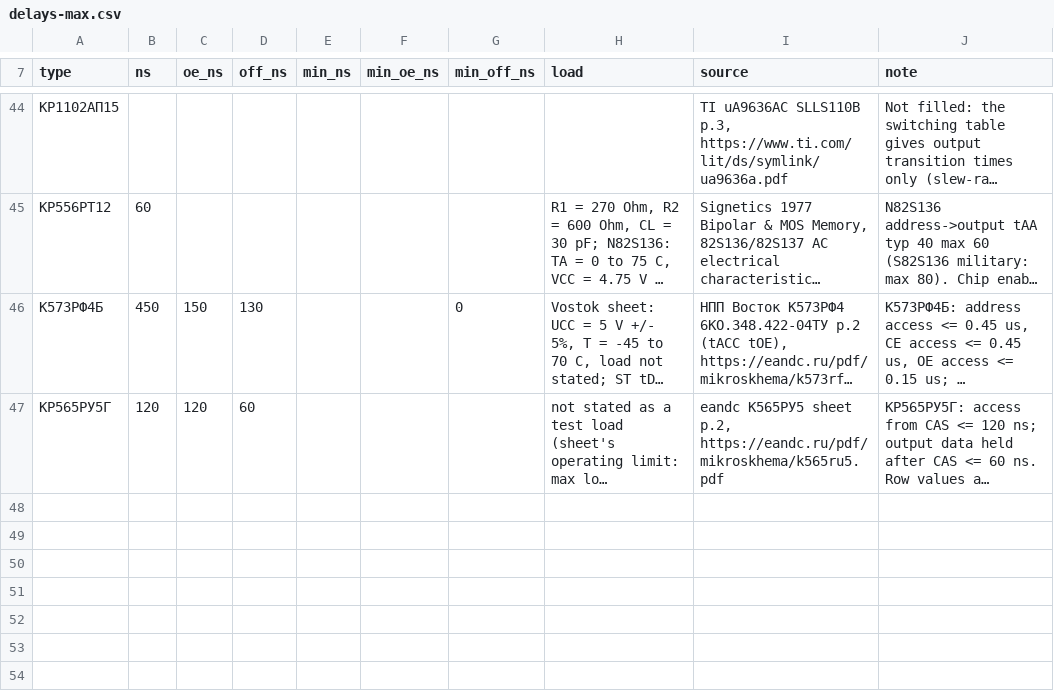
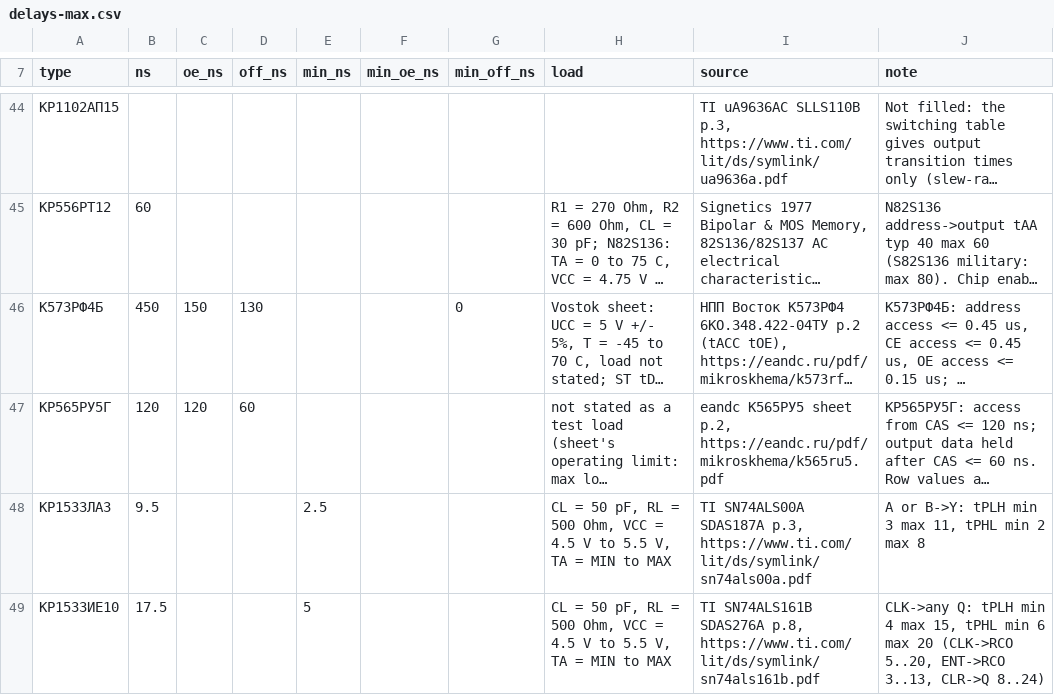
Before and after one commit to vvv104/ms0515-fpga, a CSV file: netlist/delays-max.csv, drawn as a sheet; only a part is shown, gaps mark what is left out; long unchanged cells end in …; the diff names each change by its address in the sheet, - before the commit and + after, or states it on an @@ line.

```diff
--- a/netlist/delays-max.csv
+++ b/netlist/delays-max.csv
+row 48: КР1533ЛА3 | 9.5 |  |  | 2.5 |  |  | CL = 50 pF, RL = 500 Ohm, VCC = 4.5 V to 5.5 V, TA = MIN to MAX | TI SN74ALS00A SDAS187A p.3, https://www.ti.com/lit/ds/symlink/sn74als00a.pdf | A or B->Y: tPLH min 3 max 11, tPHL min 2 max 8
+row 49: КР1533ИЕ10 | 17.5 |  |  | 5 |  |  | CL = 50 pF, RL = 500 Ohm, VCC = 4.5 V to 5.5 V, TA = MIN to MAX | TI SN74ALS161B SDAS276A p.8, https://www.ti.com/lit/ds/symlink/sn74als161b.pdf | CLK->any Q: tPLH min 4 max 15, tPHL min 6 max 20 (CLK->RCO 5..20, ENT->RCO 3..13, CLR->Q 8..24)
```
Also changed, not shown: netlist/delays.csv, 3 other files.
